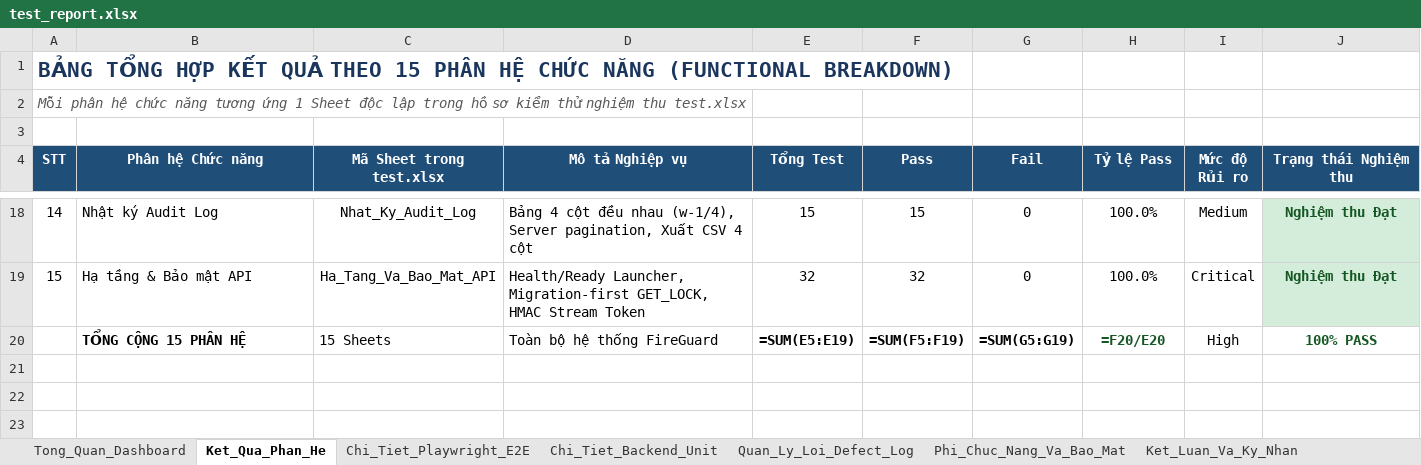
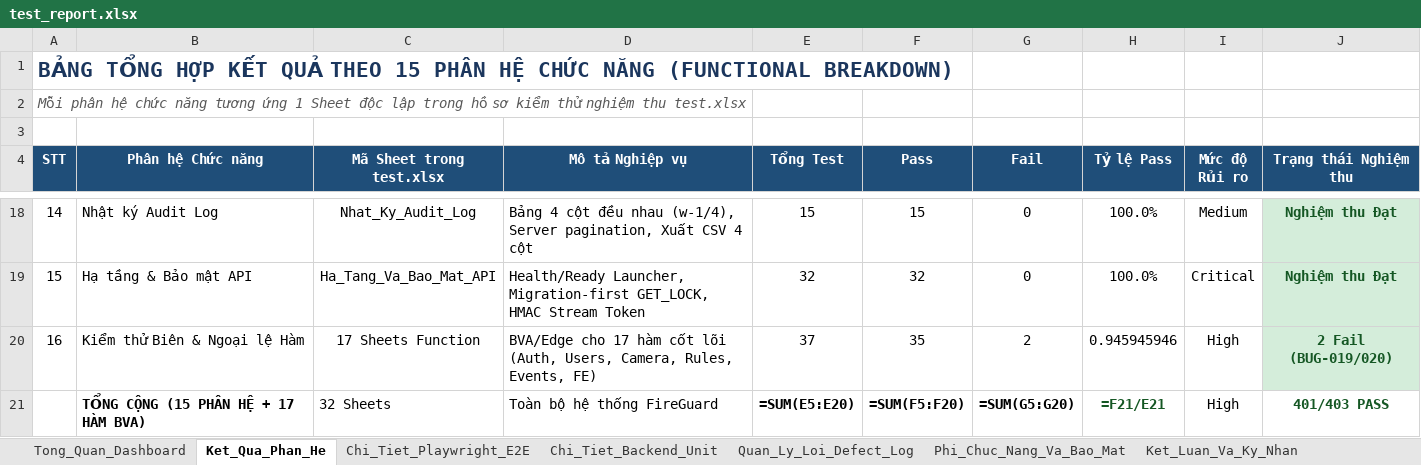
Before and after one commit to tranvanhuy13/FireGuard, an Excel workbook: docs/test_report.xlsx, sheet Ket_Qua_Phan_He, drawn as a sheet; only a part is shown, gaps mark what is left out; values as stored, in another font and other column widths than the file's, no borders; formulas without a stored value are shown as written; charts and pictures not drawn; addresses are those after the commit; the diff names each change by its address in the sheet, - before the commit and + after, or states it on an @@ line.

Commit message:
test: audit, fix flaky E2E specs, add boundary/unit suites, and update test reports
- Replace inline/fake Playwright assertions in rbac, camera, notifications, history, audit_log, users, profile, and ai_settings with real UI/WebSocket/API verification
- Remove waitForTimeout, .catch(() => {}), and unused imports; fix VID_08 WebSocket retry mock and list_performance route interception
- Add missing high/medium E2E scenarios (Open Redirect, 401 expiry, 429 rate-limit/OTP lockout recovery, blocked/unverified login, camera CRUD/validation, video upload 429)
- Add offline backend unit & boundary suites (test_auth_flows.py, test_routes_rbac_settings_cameras.py, test_edge_boundary_matrix.py), extend test_admin_profile.py (exposing BUG-019 and BUG-020 in users/routes.py), and expand camera_view.unit.cjs edge cases
- Update frontend/tests/test.xlsx (17 function-level BVA/Edge sheets, +37 cases, BUG-019/BUG-020) and docs/test_report.xlsx without modifying application source code

```diff
--- a/docs/test_report.xlsx (sheet Ket_Qua_Phan_He)
+++ b/docs/test_report.xlsx (sheet Ket_Qua_Phan_He)
+row 20: 16 | Kiểm thử Biên & Ngoại lệ Hàm | 17 Sheets Function | BVA/Edge cho 17 hàm cốt lõi (Auth, Users, Camera, Rules, Events, FE) | 37 | 35 | 2 | 0.945945946 | High | 2 Fail (BUG-019/020)
-B21 (Phân hệ Chức năng): TỔNG CỘNG 15 PHÂN HỆ
+B21 (Phân hệ Chức năng): TỔNG CỘNG (15 PHÂN HỆ + 17 HÀM BVA)
-C21 (Mã Sheet trong test.xlsx): 15 Sheets
+C21 (Mã Sheet trong test.xlsx): 32 Sheets
-E21 (Tổng Test): =SUM(E5:E19)
+E21 (Tổng Test): =SUM(E5:E20)
-F21 (Pass): =SUM(F5:F19)
+F21 (Pass): =SUM(F5:F20)
-G21 (Fail): =SUM(G5:G19)
+G21 (Fail): =SUM(G5:G20)
-H21 (Tỷ lệ Pass): =F20/E20
+H21 (Tỷ lệ Pass): =F21/E21
-J21 (Trạng thái Nghiệm thu): 100% PASS
+J21 (Trạng thái Nghiệm thu): 401/403 PASS
```
Also changed, not shown: sheet Chi_Tiet_Backend_Unit, sheet Tong_Quan_Dashboard, sheet Quan_Ly_Loi_Defect_Log, sheet Chi_Tiet_Playwright_E2E, sheet Ket_Luan_Va_Ky_Nhan, 22 other files.
